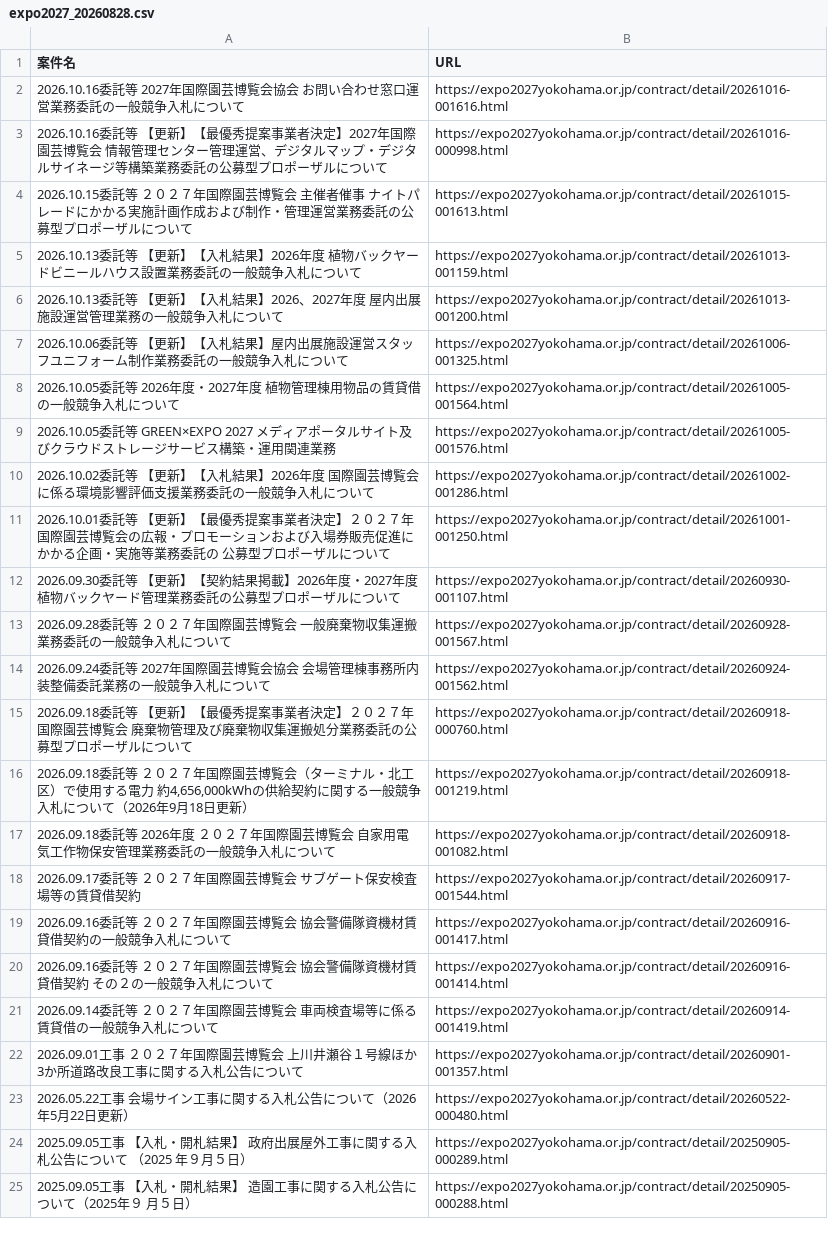
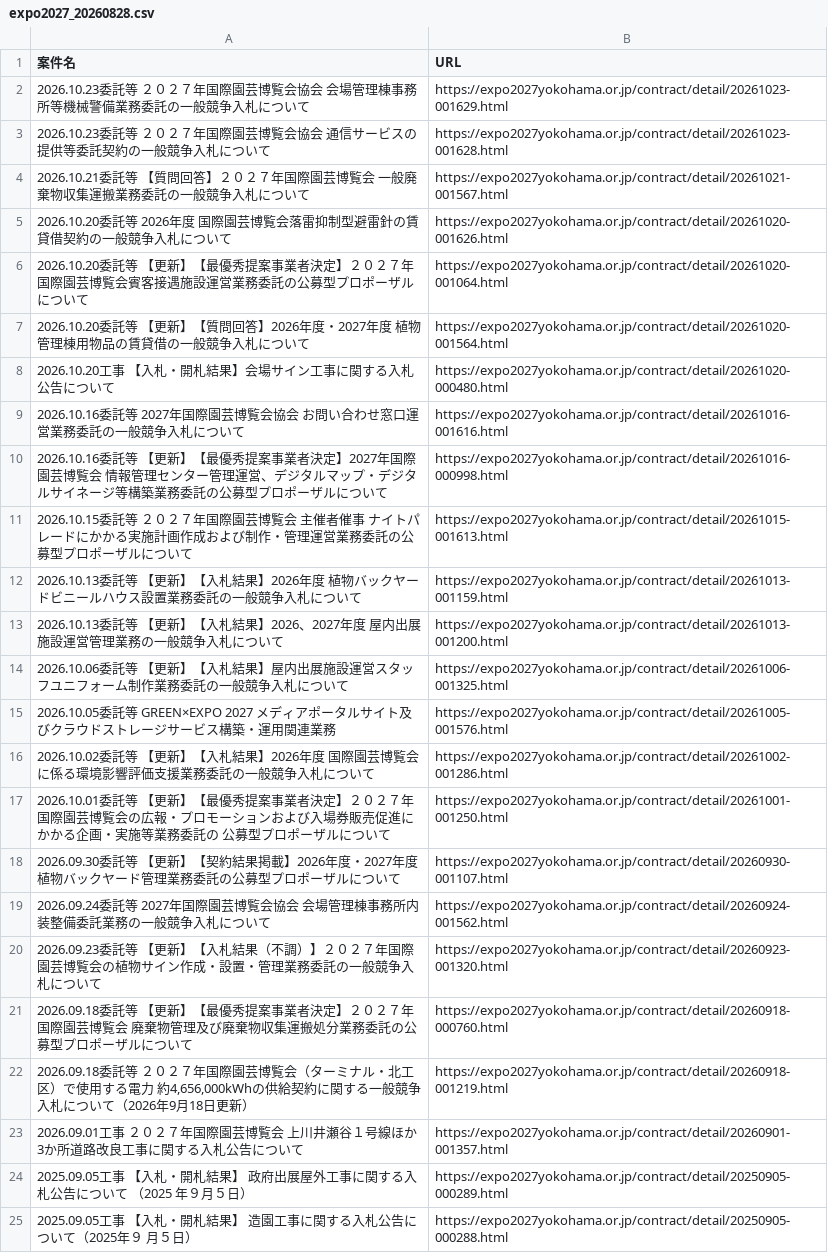
Before and after one commit to yixima/hojo, a CSV file: data/expo2027_20260828.csv, drawn as a sheet; only a part is shown.

```diff
--- a/data/expo2027_20260828.csv
+++ b/data/expo2027_20260828.csv
@@ -1,2 +1,9 @@
 案件名,URL
+2026.10.23委託等 ２０２７年国際園芸博覧会協会 会場管理棟事務所等機械警備業務委託の一般競争入札について,https://expo2027yokohama.or.jp/contract/detail/20261023-001629.html
+2026.10.23委託等 ２０２７年国際園芸博覧会協会 通信サービスの提供等委託契約の一般競争入札について,https://expo2027yokohama.or.jp/contract/detail/20261023-001628.html
+2026.10.21委託等 【質問回答】２０２７年国際園芸博覧会 一般廃棄物収集運搬業務委託の一般競争入札について,https://expo2027yokohama.or.jp/contract/detail/20261021-001567.html
+2026.10.20委託等 2026年度 国際園芸博覧会落雷抑制型避雷針の賃貸借契約の一般競争入札について,https://expo2027yokohama.or.jp/contract/detail/20261020-001626.html
+2026.10.20委託等 【更新】【最優秀提案事業者決定】２０２７年国際園芸博覧会賓客接遇施設運営業務委託の公募型プロポーザルについて,https://expo2027yokohama.or.jp/contract/detail/20261020-001064.html
+2026.10.20委託等 【更新】【質問回答】2026年度・2027年度 植物管理棟用物品の賃貸借の一般競争入札について,https://expo2027yokohama.or.jp/contract/detail/20261020-001564.html
+2026.10.20工事 【入札・開札結果】会場サイン工事に関する入札公告について,https://expo2027yokohama.or.jp/contract/detail/20261020-000480.html
 2026.10.16委託等 2027年国際園芸博覧会協会 お問い合わせ窓口運営業務委託の一般競争入札について,https://expo2027yokohama.or.jp/contract/detail/20261016-001616.html
@@ -7,3 +14,2 @@
 2026.10.06委託等 【更新】【入札結果】屋内出展施設運営スタッフユニフォーム制作業務委託の一般競争入札について,https://expo2027yokohama.or.jp/contract/detail/20261006-001325.html
-2026.10.05委託等 2026年度・2027年度 植物管理棟用物品の賃貸借の一般競争入札について,https://expo2027yokohama.or.jp/contract/detail/20261005-001564.html
 2026.10.05委託等 GREEN×EXPO 2027 メディアポータルサイト及びクラウドストレージサービス構築・運用関連業務,https://expo2027yokohama.or.jp/contract/detail/20261005-001576.html
@@ -12,13 +18,7 @@
 2026.09.30委託等 【更新】【契約結果掲載】2026年度・2027年度 植物バックヤード管理業務委託の公募型プロポーザルについて,https://expo2027yokohama.or.jp/contract/detail/20260930-001107.html
-2026.09.28委託等 ２０２７年国際園芸博覧会 一般廃棄物収集運搬業務委託の一般競争入札について,https://expo2027yokohama.or.jp/contract/detail/20260928-001567.html
 2026.09.24委託等 2027年国際園芸博覧会協会 会場管理棟事務所内装整備委託業務の一般競争入札について,https://expo2027yokohama.or.jp/contract/detail/20260924-001562.html
+2026.09.23委託等 【更新】【入札結果（不調）】２０２７年国際園芸博覧会の植物サイン作成・設置・管理業務委託の一般競争入札について,https://expo2027yokohama.or.jp/contract/detail/20260923-001320.html
 2026.09.18委託等 【更新】【最優秀提案事業者決定】２０２７年国際園芸博覧会 廃棄物管理及び廃棄物収集運搬処分業務委託の公募型プロポーザルについて,https://expo2027yokohama.or.jp/contract/detail/20260918-000760.html
 "2026.09.18委託等 ２０２７年国際園芸博覧会（ターミナル・北工区）で使用する電力 約4,656,000kWhの供給契約に関する一般競争入札について（2026年9月18日更新）",https://expo2027yokohama.or.jp/contract/detail/20260918-001219.html
-2026.09.18委託等 2026年度 ２０２７年国際園芸博覧会 自家用電気工作物保安管理業務委託の一般競争入札について,https://expo2027yokohama.or.jp/contract/detail/20260918-001082.html
-2026.09.17委託等 ２０２７年国際園芸博覧会 サブゲート保安検査場等の賃貸借契約,https://expo2027yokohama.or.jp/contract/detail/20260917-001544.html
-2026.09.16委託等 ２０２７年国際園芸博覧会 協会警備隊資機材賃貸借契約の一般競争入札について,https://expo2027yokohama.or.jp/contract/detail/20260916-001417.html
-2026.09.16委託等 ２０２７年国際園芸博覧会 協会警備隊資機材賃貸借契約 その２の一般競争入札について,https://expo2027yokohama.or.jp/contract/detail/20260916-001414.html
-2026.09.14委託等 ２０２７年国際園芸博覧会 車両検査場等に係る賃貸借の一般競争入札について,https://expo2027yokohama.or.jp/contract/detail/20260914-001419.html
 2026.09.01工事 ２０２７年国際園芸博覧会 上川井瀬谷１号線ほか3か所道路改良工事に関する入札公告について,https://expo2027yokohama.or.jp/contract/detail/20260901-001357.html
-2026.05.22工事 会場サイン工事に関する入札公告について（2026年5月22日更新）,https://expo2027yokohama.or.jp/contract/detail/20260522-000480.html
 2025.09.05工事 【入札・開札結果】 政府出展屋外工事に関する入札公告について （2025 年９月５日）,https://expo2027yokohama.or.jp/contract/detail/20250905-000289.html
```
Also changed, not shown: data/channels.csv, data/national_events_20260828.csv, 7 other files.
